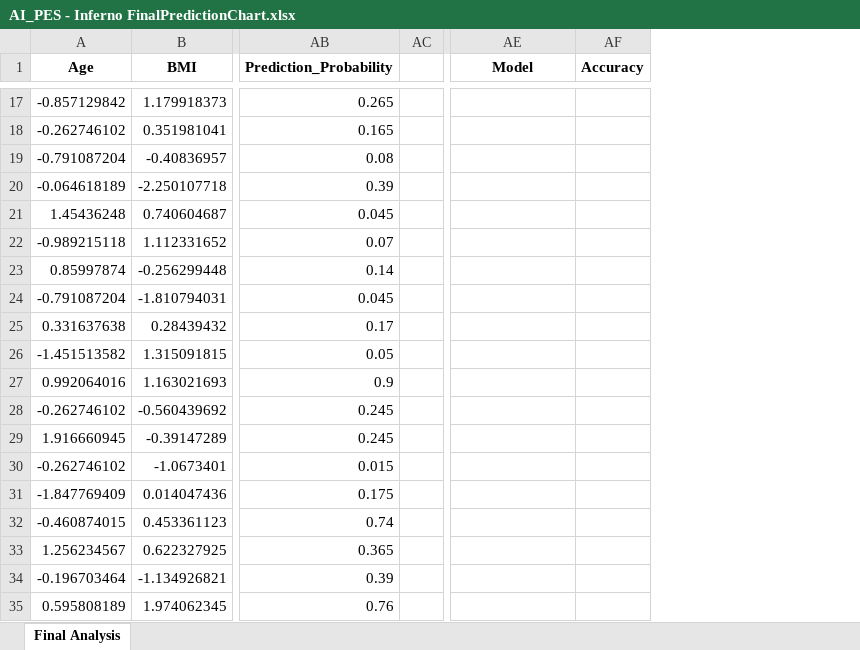
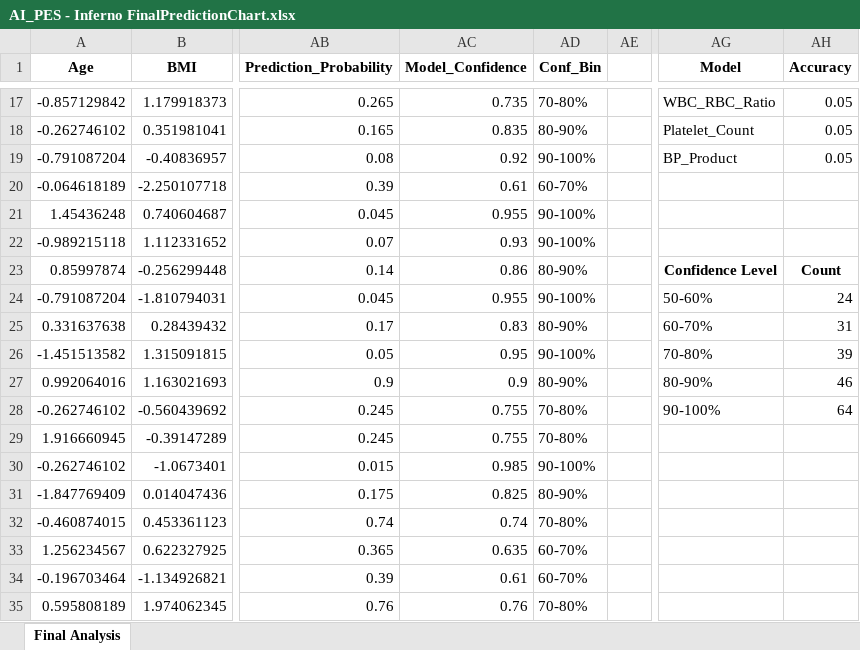
Before and after one commit to ullas9525/Cancer_Cell_Prediction, an Excel workbook: AI_PES - Inferno OptimizedCode/AI_PES - Inferno FinalPredictionChart.xlsx, sheet Final Analysis, drawn as a sheet; only a part is shown, gaps mark what is left out; values as stored, in another font and other column widths than the file's, no borders; charts and pictures not drawn; addresses are those after the commit; the diff covers the shown part only; the diff names each change by its address in the sheet, - before the commit and + after, or states it on an @@ line.

Commit message:
feat: Implement optimized cancer cell prediction model training, evaluation, and comprehensive Excel reporting with charts.

```diff
--- a/AI_PES - Inferno OptimizedCode/AI_PES - Inferno FinalPredictionChart.xlsx (sheet Final Analysis)
+++ b/AI_PES - Inferno OptimizedCode/AI_PES - Inferno FinalPredictionChart.xlsx (sheet Final Analysis)
+column AC (Model_Confidence), rows 17-35: 0.735 | 0.835 | 0.92 | 0.61 | 0.955 | 0.93 | 0.86 | 0.955 | 0.83 | 0.95 | 0.9 | 0.755 | 0.755 | 0.985 | 0.825 | 0.74 | 0.635 | 0.61 | 0.76
+column AD (Conf_Bin), rows 17-35: 70-80% | 80-90% | 90-100% | 60-70% | 90-100% | 90-100% | 80-90% | 90-100% | 80-90% | 90-100% | 80-90% | 70-80% | 70-80% | 90-100% | 80-90% | 70-80% | 60-70% | 60-70% | 70-80%
-AG17 (Model): (empty)
+AG17 (Model): WBC_RBC_Ratio
-AH17:AH19 (Accuracy): (empty)
+AH17:AH19 (Accuracy): 0.05
-AG18 (Model): (empty)
+AG18 (Model): Platelet_Count
-AG19 (Model): (empty)
+AG19 (Model): BP_Product
-AG23 (Model): (empty)
+AG23 (Model): Confidence Level
-AH23 (Accuracy): (empty)
+AH23 (Accuracy): Count
-AG24 (Model): (empty)
+AG24 (Model): 50-60%
-AH24 (Accuracy): (empty)
+AH24 (Accuracy): 24
-AG25 (Model): (empty)
+AG25 (Model): 60-70%
-AH25 (Accuracy): (empty)
+AH25 (Accuracy): 31
-AG26 (Model): (empty)
+AG26 (Model): 70-80%
-AH26 (Accuracy): (empty)
+AH26 (Accuracy): 39
-AG27 (Model): (empty)
+AG27 (Model): 80-90%
-AH27 (Accuracy): (empty)
+AH27 (Accuracy): 46
-AG28 (Model): (empty)
+AG28 (Model): 90-100%
-AH28 (Accuracy): (empty)
+AH28 (Accuracy): 64
```
Also changed, not shown: 32 edited cells elsewhere in this sheet, charts or pictures, 1 other file.
